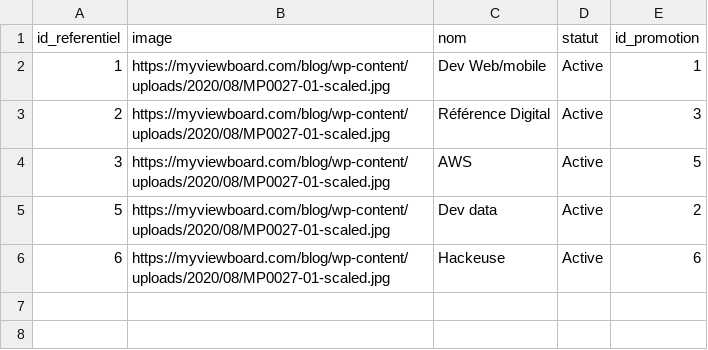
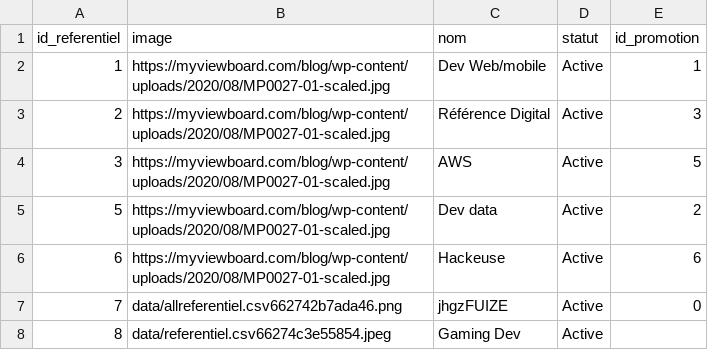
Before and after one commit to DS1003/projet_spa, a CSV file: data/referentiel.csv, drawn as a sheet; the diff names each change by its address in the sheet, - before the commit and + after, or states it on an @@ line.

```diff
--- a/data/referentiel.csv
+++ b/data/referentiel.csv
+row 7: 7 | data/allreferentiel.csv662742b7ada46.png | jhgzFUIZE | Active | 0
+row 8: 8 | data/referentiel.csv66274c3e55854.jpeg | Gaming Dev | Active
```
Also changed, not shown: data/apprenant.csv, data/presence.csv, 22 other files.
